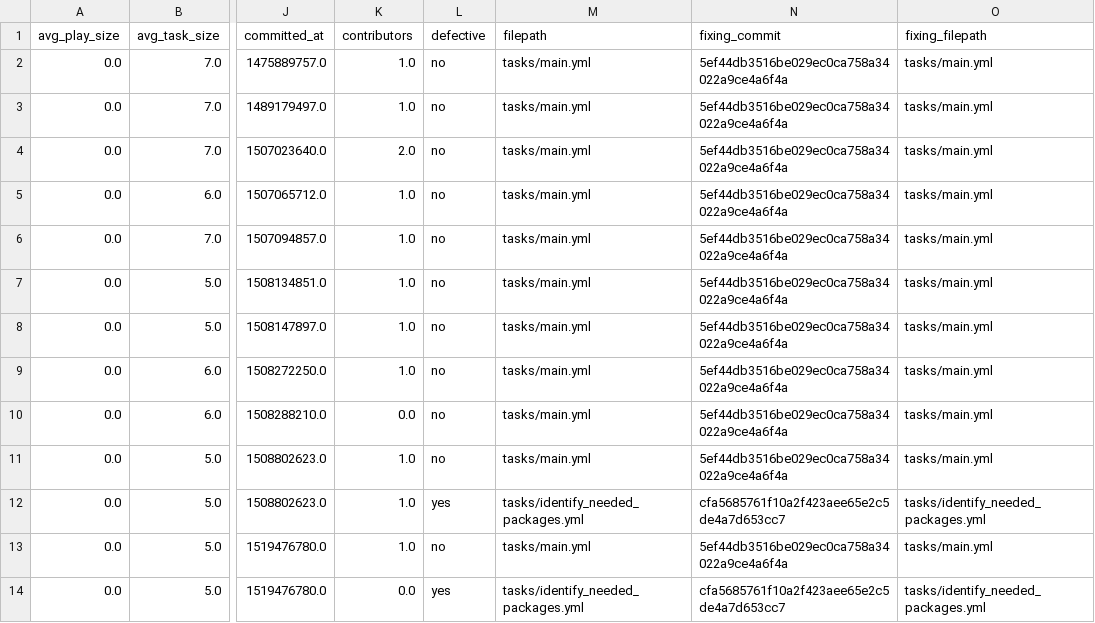
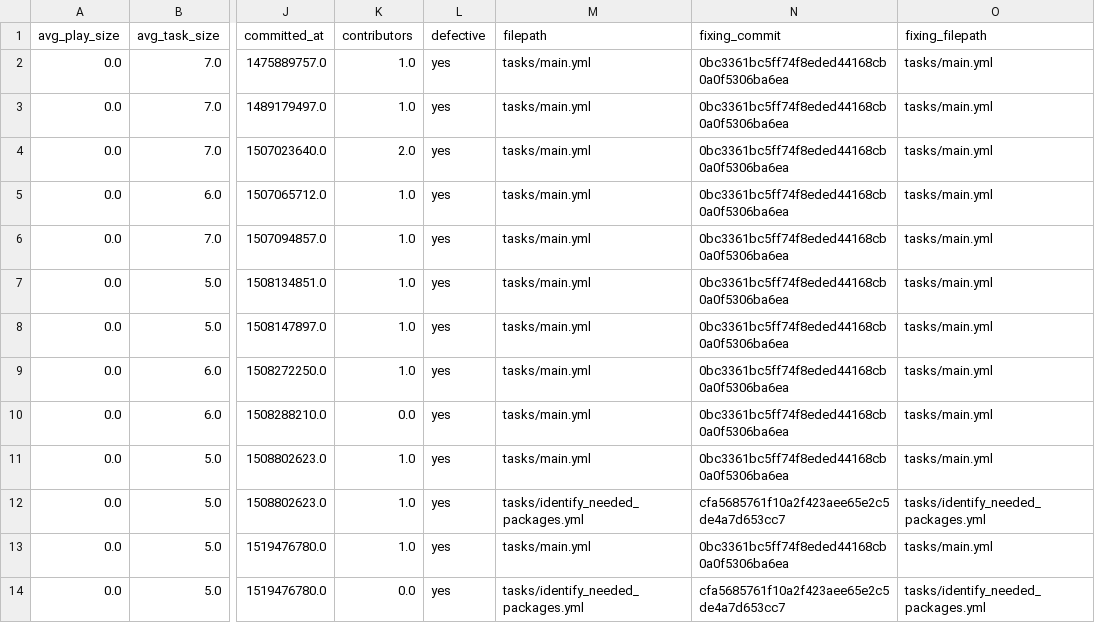
Before and after one commit to radon-h2020/radon-repository-miner, a CSV file: data/release/lae_ansible-role-proxmox.csv, drawn as a sheet; only a part is shown, gaps mark what is left out; the diff covers the shown part only; the diff names each change by its address in the sheet, - before the commit and + after, or states it on an @@ line.

```diff
--- a/data/release/lae_ansible-role-proxmox.csv
+++ b/data/release/lae_ansible-role-proxmox.csv
-L2:L11 (defective): no
+L2:L11 (defective): yes
-N2:N11 (fixing_commit): 5ef44db3516be029ec0ca758a34022a9ce4a6f4a
+N2:N11 (fixing_commit): 0bc3361bc5ff74f8eded44168cb0a0f5306ba6ea
-L13 (defective): no
+L13 (defective): yes
-N13 (fixing_commit): 5ef44db3516be029ec0ca758a34022a9ce4a6f4a
+N13 (fixing_commit): 0bc3361bc5ff74f8eded44168cb0a0f5306ba6ea
```
Also changed, not shown: 1 added row and 9 edited cells elsewhere in this file, data/release/AtlasOfLivingAustralia_ala-install.csv, data/release/Oefenweb_ansible-r.csv, 56 other files.
